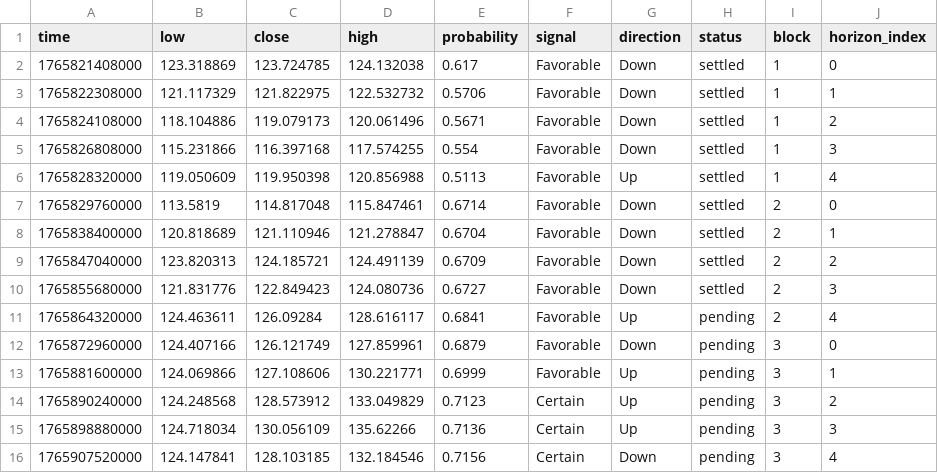
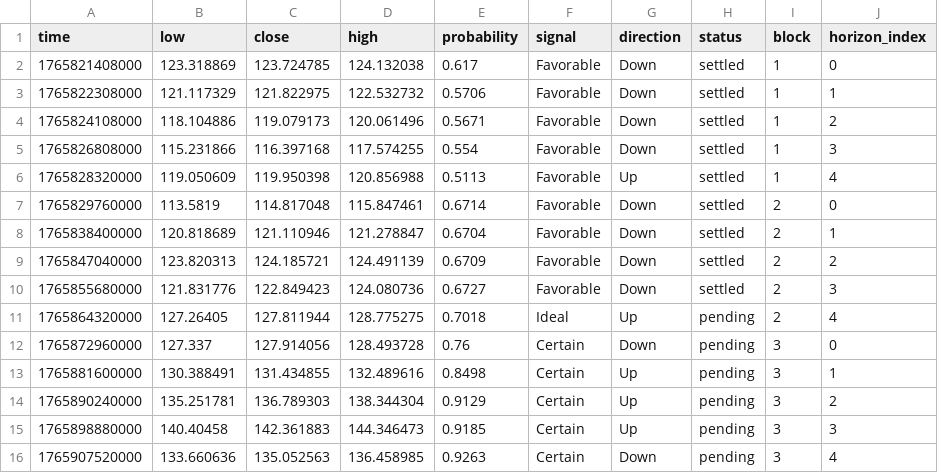
Before and after one commit to Cipherion-Market-Research/abacus-trading-view, a CSV file: data/crypto/solusdt_predictions.csv, drawn as a sheet.

```diff
--- a/data/crypto/solusdt_predictions.csv
+++ b/data/crypto/solusdt_predictions.csv
@@ -10,7 +10,7 @@ time,low,close,high,probability,signal,direction,status,block,horizon_index
 1765855680000,121.831776,122.849423,124.080736,0.6727,Favorable,Down,settled,2,3
-1765864320000,124.463611,126.09284,128.616117,0.6841,Favorable,Up,pending,2,4
-1765872960000,124.407166,126.121749,127.859961,0.6879,Favorable,Down,pending,3,0
-1765881600000,124.069866,127.108606,130.221771,0.6999,Favorable,Up,pending,3,1
-1765890240000,124.248568,128.573912,133.049829,0.7123,Certain,Up,pending,3,2
-1765898880000,124.718034,130.056109,135.62266,0.7136,Certain,Up,pending,3,3
-1765907520000,124.147841,128.103185,132.184546,0.7156,Certain,Down,pending,3,4
+1765864320000,127.26405,127.811944,128.775275,0.7018,Ideal,Up,pending,2,4
+1765872960000,127.337,127.914056,128.493728,0.76,Certain,Down,pending,3,0
+1765881600000,130.388491,131.434855,132.489616,0.8498,Certain,Up,pending,3,1
+1765890240000,135.251781,136.789303,138.344304,0.9129,Certain,Up,pending,3,2
+1765898880000,140.40458,142.361883,144.346473,0.9185,Certain,Up,pending,3,3
+1765907520000,133.660636,135.052563,136.458985,0.9263,Certain,Down,pending,3,4
```
Also changed, not shown: data/crypto/dotusdt_predictions.csv, data/crypto/ethusdt_predictions.csv, 9 other files.
